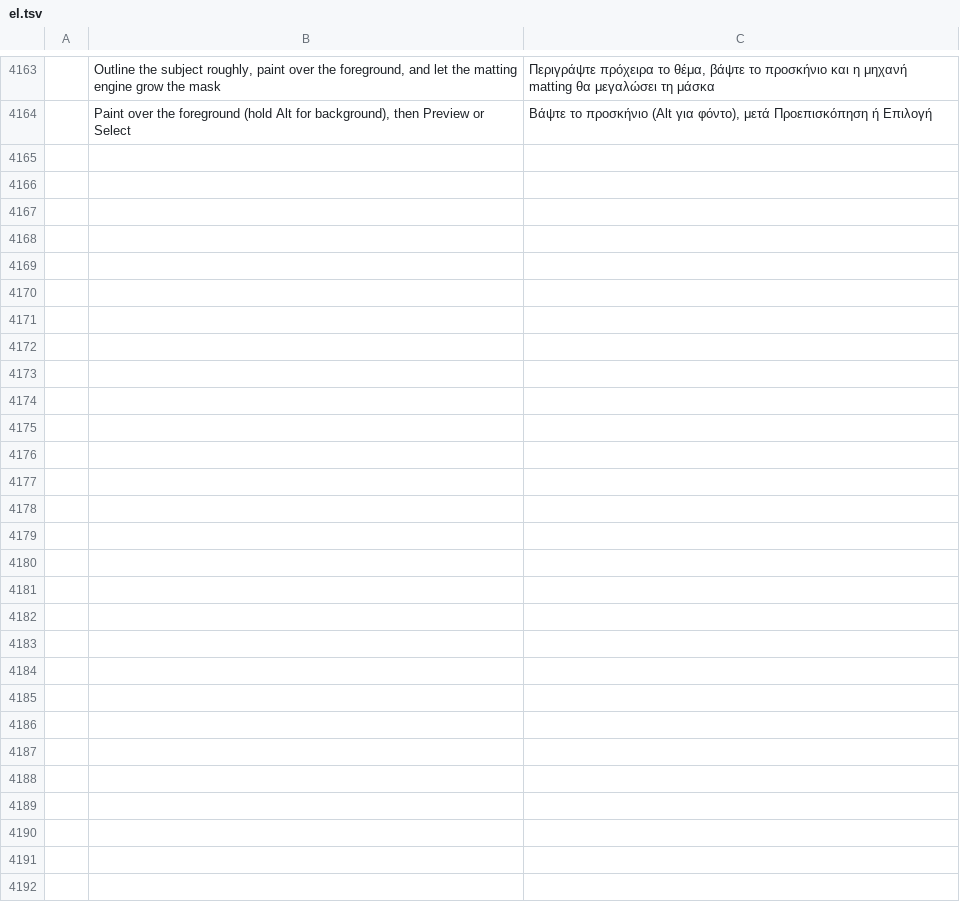
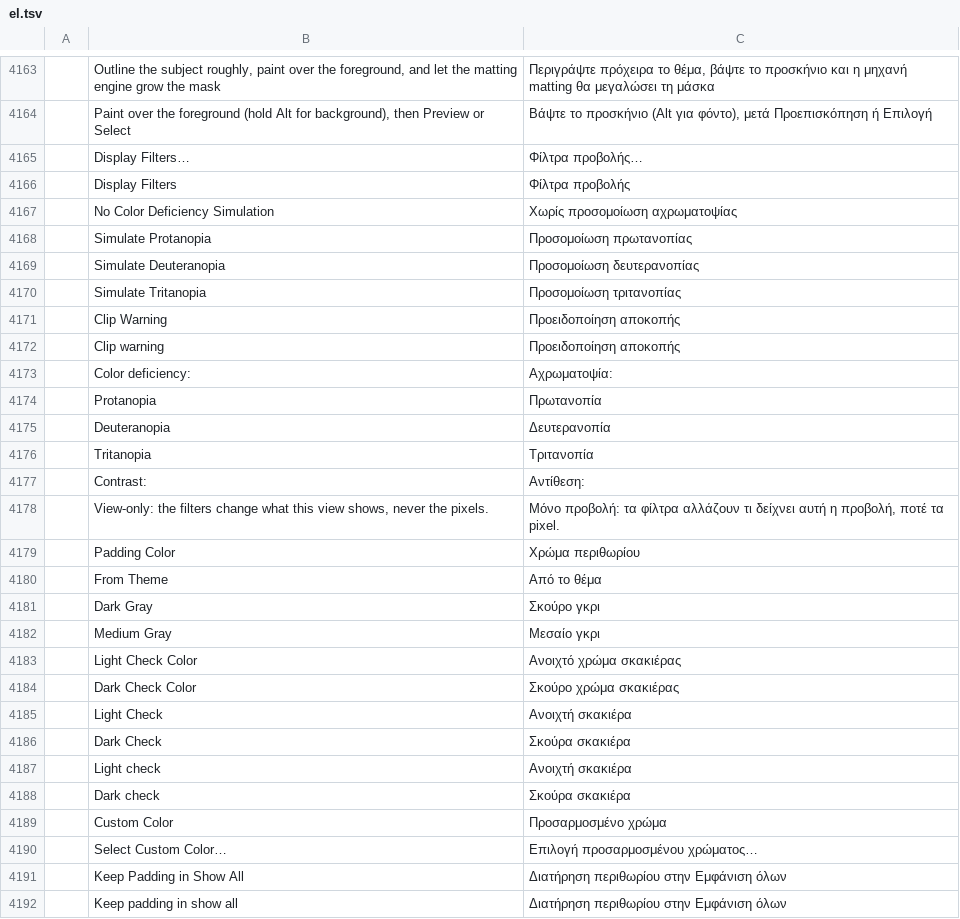
Before and after one commit to redrob-labs/redrob-canvas, a TSV file: crafts/photocraft/crates/ui-egui/src/i18n/el.tsv, drawn as a sheet; only a part is shown, gaps mark what is left out; the diff names each change by its address in the sheet, - before the commit and + after, or states it on an @@ line.

Commit message:
feat(photo): display filters and padding colour
View > Display Filters: a per-document view-only stack (protanopia,
deuteranopia, tritanopia simulation, gamma, contrast, clip warning with
settable colours) applied in the canvas display LUT, with a dialog and
menu toggles. View > Padding Color: from theme, greys, light/dark check
colour, custom, Keep Padding in Show All; View > Show All keeps the
layers' pixels beyond the canvas shown.

Also restores the photocraft rustfmt width on the files the previous
commit reformatted with the root config.

```diff
--- a/crafts/photocraft/crates/ui-egui/src/i18n/el.tsv
+++ b/crafts/photocraft/crates/ui-egui/src/i18n/el.tsv
+row 4165:  | Display Filters… | Φίλτρα προβολής…
+row 4166:  | Display Filters | Φίλτρα προβολής
+row 4167:  | No Color Deficiency Simulation | Χωρίς προσομοίωση αχρωματοψίας
+row 4168:  | Simulate Protanopia | Προσομοίωση πρωτανοπίας
+row 4169:  | Simulate Deuteranopia | Προσομοίωση δευτερανοπίας
+row 4170:  | Simulate Tritanopia | Προσομοίωση τριτανοπίας
+row 4171:  | Clip Warning | Προειδοποίηση αποκοπής
+row 4172:  | Clip warning | Προειδοποίηση αποκοπής
+row 4173:  | Color deficiency: | Αχρωματοψία:
+row 4174:  | Protanopia | Πρωτανοπία
+row 4175:  | Deuteranopia | Δευτερανοπία
+row 4176:  | Tritanopia | Τριτανοπία
+row 4177:  | Contrast: | Αντίθεση:
+row 4178:  | View-only: the filters change what this view shows, never the pixels. | Μόνο προβολή: τα φίλτρα αλλάζουν τι δείχνει αυτή η προβολή, ποτέ τα pixel.
+row 4179:  | Padding Color | Χρώμα περιθωρίου
+row 4180:  | From Theme | Από το θέμα
+row 4181:  | Dark Gray | Σκούρο γκρι
+row 4182:  | Medium Gray | Μεσαίο γκρι
+row 4183:  | Light Check Color | Ανοιχτό χρώμα σκακιέρας
+row 4184:  | Dark Check Color | Σκούρο χρώμα σκακιέρας
+row 4185:  | Light Check | Ανοιχτή σκακιέρα
+row 4186:  | Dark Check | Σκούρα σκακιέρα
+row 4187:  | Light check | Ανοιχτή σκακιέρα
+row 4188:  | Dark check | Σκούρα σκακιέρα
+row 4189:  | Custom Color | Προσαρμοσμένο χρώμα
+row 4190:  | Select Custom Color… | Επιλογή προσαρμοσμένου χρώματος…
+row 4191:  | Keep Padding in Show All | Διατήρηση περιθωρίου στην Εμφάνιση όλων
+row 4192:  | Keep padding in show all | Διατήρηση περιθωρίου στην Εμφάνιση όλων
```
Also changed, not shown: crafts/photocraft/crates/ui-egui/src/i18n/fr.tsv, crafts/photocraft/crates/ui-egui/src/i18n/ru.tsv, 38 other files.
